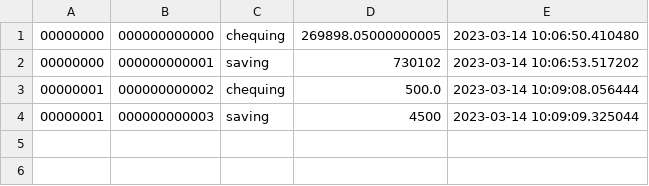
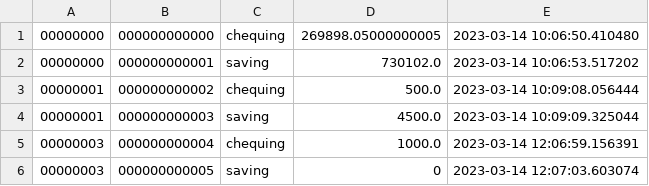
Before and after one commit to codingcapy/BankingSystemProject, a CSV file: accounts_data.csv, drawn as a sheet.

```diff
--- a/accounts_data.csv
+++ b/accounts_data.csv
@@ -1,4 +1,6 @@
 00000000,000000000000,chequing,269898.05000000005,2023-03-14 10:06:50.410480
-00000000,000000000001,saving,730102,2023-03-14 10:06:53.517202
+00000000,000000000001,saving,730102.0,2023-03-14 10:06:53.517202
 00000001,000000000002,chequing,500.0,2023-03-14 10:09:08.056444
-00000001,000000000003,saving,4500,2023-03-14 10:09:09.325044
+00000001,000000000003,saving,4500.0,2023-03-14 10:09:09.325044
+00000003,000000000004,chequing,1000.0,2023-03-14 12:06:59.156391
+00000003,000000000005,saving,0,2023-03-14 12:07:03.603074
```
Also changed, not shown: 1 other file.
